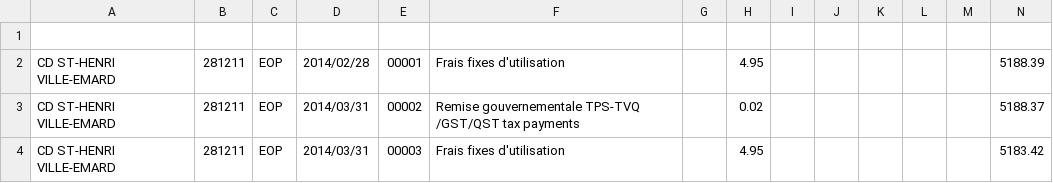
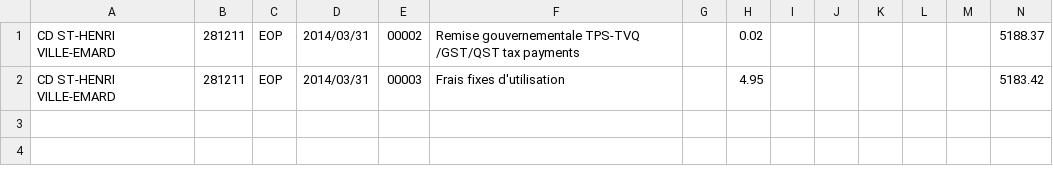
Before and after one commit to cesine/general-ledger, a CSV file: 2014/bank_statements/0281211/2014-03.csv, drawn as a sheet.

Commit message:
imported bank transations for 2014 until 2014-05-30

```diff
--- a/2014/bank_statements/0281211/2014-03.csv
+++ b/2014/bank_statements/0281211/2014-03.csv
@@ -1,3 +1 @@
-
-CD ST-HENRI VILLE-EMARD,"281211","EOP","2014/02/28",00001,"Frais fixes d'utilisation","",4.95,"","","","","",5188.39
 CD ST-HENRI VILLE-EMARD,"281211","EOP","2014/03/31",00002,"Remise gouvernementale TPS-TVQ /GST/QST tax payments","",0.02,"","","","","",5188.37
```
Also changed, not shown: 2014/bank_statements/0281211/2014-02.csv, 1 other file.
